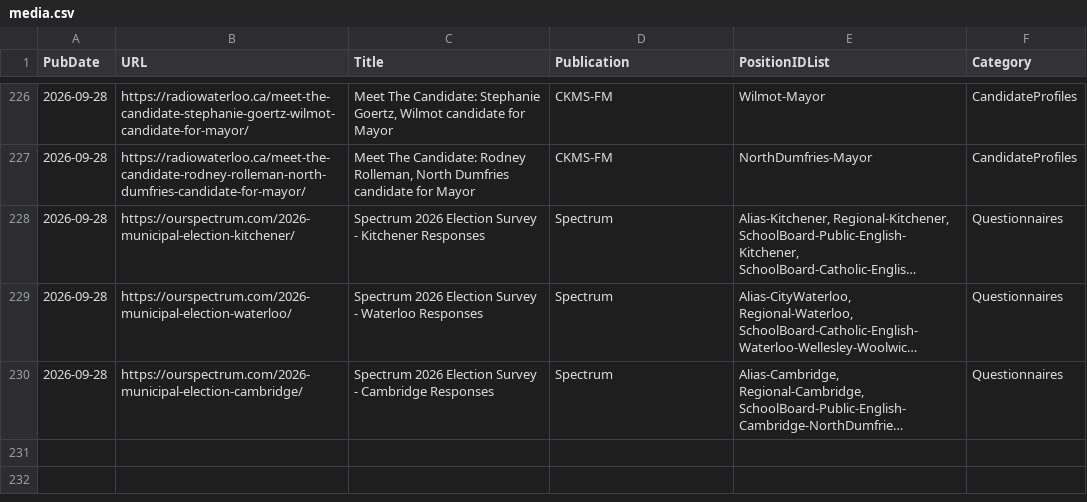
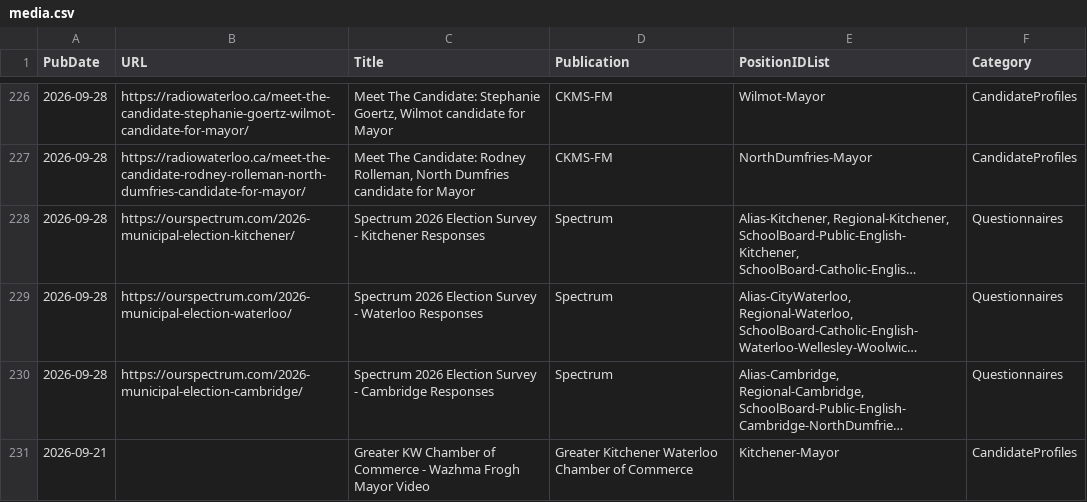
Before and after one commit to CivicTechWR/WRVotesMunicipal2026, a CSV file: docs/_data/sync/media.csv, drawn as a sheet; only a part is shown, gaps mark what is left out; long unchanged cells end in …; the diff names each change by its address in the sheet, - before the commit and + after, or states it on an @@ line.

Commit message:
Auto-commit: updated media.csv from Google Docs

```diff
--- a/docs/_data/sync/media.csv
+++ b/docs/_data/sync/media.csv
+row 231: 2026-09-21 |  | Greater KW Chamber of Commerce - Wazhma Frogh Mayor Video | Greater Kitchener Waterloo Chamber of Commerce | Kitchener-Mayor | CandidateProfiles
```
